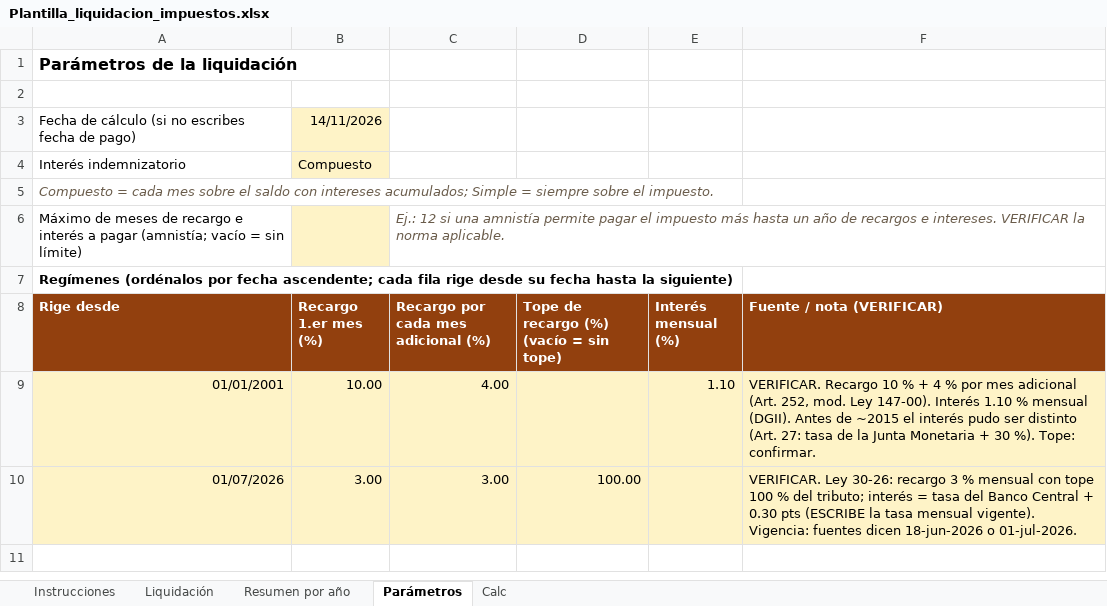
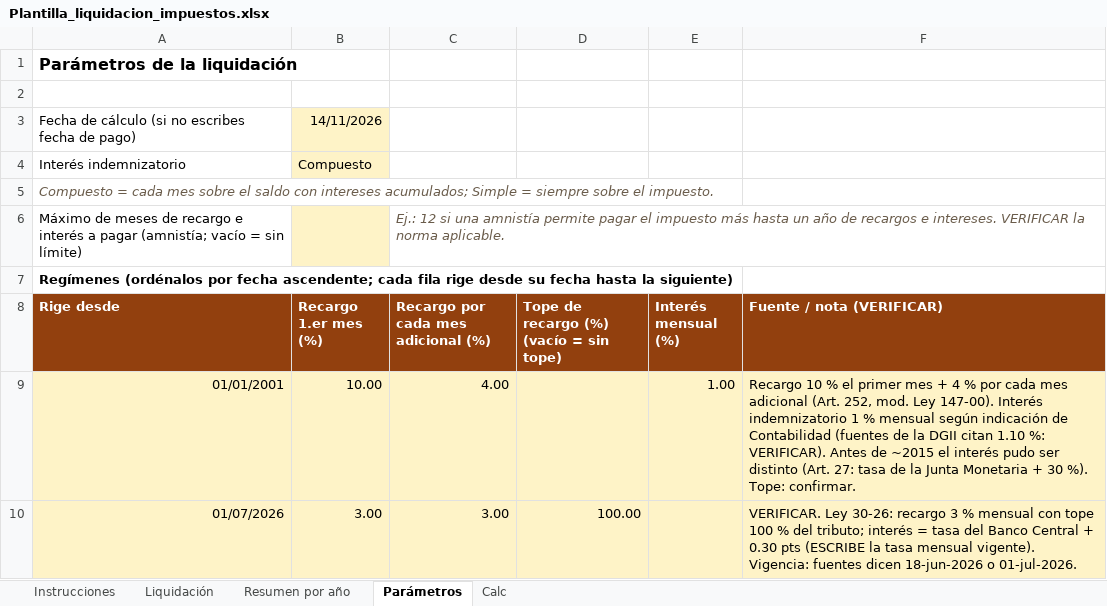
Before and after one commit to samauel05-byte/Direct-casalabs, an Excel workbook: public/mora/Plantilla_liquidacion_impuestos.xlsx, sheet Parámetros, drawn as a sheet; values as stored, in another font and other column widths than the file's, no borders; 1 other sheet too large or unreadable and not compared; the diff names each change by its address in the sheet, - before the commit and + after, or states it on an @@ line.

```diff
--- a/public/mora/Plantilla_liquidacion_impuestos.xlsx (sheet Parámetros)
+++ b/public/mora/Plantilla_liquidacion_impuestos.xlsx (sheet Parámetros)
-E9 (Interés mensual (%)): 1.10
+E9 (Interés mensual (%)): 1.00
-F9 (Fuente / nota (VERIFICAR)): VERIFICAR. Recargo 10 % + 4 % por mes adicional (Art. 252, mod. Ley 147-00). Interés 1.10 % mensual (DGII). Antes de…
+F9 (Fuente / nota (VERIFICAR)): Recargo 10 % el primer mes + 4 % por cada mes adicional (Art. 252, mod. Ley 147-00). Interés indemnizatorio 1 % mensual según indicación de Contabilidad (fuentes de la DGII citan 1.10 %: VERIFICAR). Antes de…
```
Also changed, not shown: sheet Resumen por año, sheet Liquidación, 6 other files.
